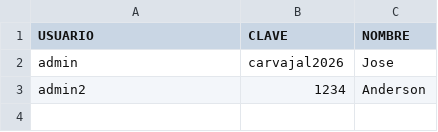
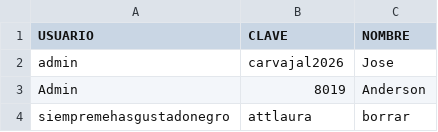
Before and after one commit to Proyectosempaques/CARACTERIZACION-DE-MAQUINAS-Y-EQUIPOS, a CSV file: usuarios.csv, drawn as a sheet; removed rows and columns are numbered as before the commit, all else as after; the diff names each change by its address in the sheet, - before the commit and + after, or states it on an @@ line.

Commit message:
usuarios.csv
Removed empty lines and added new user entries.

```diff
--- a/usuarios.csv
+++ b/usuarios.csv
-row 3: admin2 | 1234 | Anderson
+row 3: Admin | 8019 | Anderson
+row 4: siempremehasgustadonegro | attlaura | borrar
```
